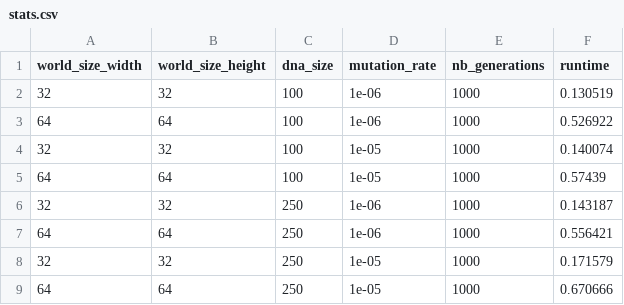
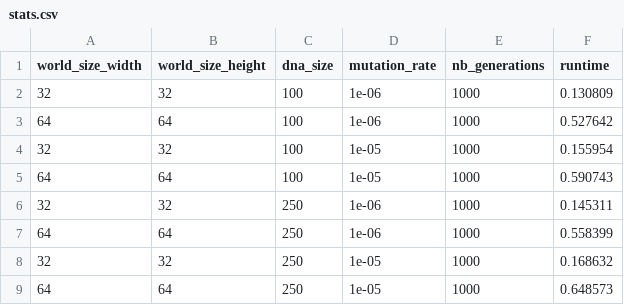
Before and after one commit to 0nyr/micro-aevol2, a CSV file: src/aevols/aevol_2/stats/stats.csv, drawn as a sheet.

```diff
--- a/src/aevols/aevol_2/stats/stats.csv
+++ b/src/aevols/aevol_2/stats/stats.csv
@@ -1,9 +1,9 @@
 world_size_width,world_size_height,dna_size,mutation_rate,nb_generations,runtime
-32,32,100,1e-06,1000,0.130519
-64,64,100,1e-06,1000,0.526922
-32,32,100,1e-05,1000,0.140074
-64,64,100,1e-05,1000,0.57439
-32,32,250,1e-06,1000,0.143187
-64,64,250,1e-06,1000,0.556421
-32,32,250,1e-05,1000,0.171579
-64,64,250,1e-05,1000,0.670666
+32,32,100,1e-06,1000,0.130809
+64,64,100,1e-06,1000,0.527642
+32,32,100,1e-05,1000,0.155954
+64,64,100,1e-05,1000,0.590743
+32,32,250,1e-06,1000,0.145311
+64,64,250,1e-06,1000,0.558399
+32,32,250,1e-05,1000,0.168632
+64,64,250,1e-05,1000,0.648573
```
Also changed, not shown: src/aevols/aevol_0/stats/stats.csv, src/aevols/aevol_1/stats/stats.csv, 7 other files.
